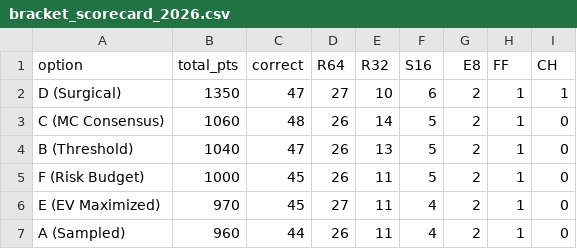
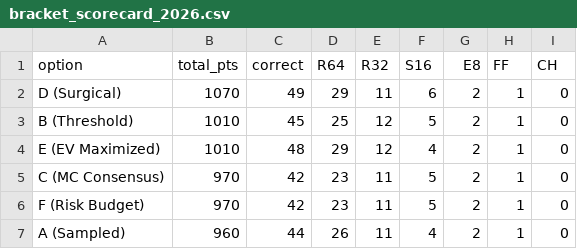
Before and after one commit to s1m31-63j6/march-madness-2026, a CSV file: data/cache/bracket_scorecard_2026.csv, drawn as a sheet.

```diff
--- a/data/cache/bracket_scorecard_2026.csv
+++ b/data/cache/bracket_scorecard_2026.csv
@@ -1,7 +1,7 @@
 option,total_pts,correct,R64,R32,S16,E8,FF,CH
-D (Surgical),1350,47,27,10,6,2,1,1
-C (MC Consensus),1060,48,26,14,5,2,1,0
-B (Threshold),1040,47,26,13,5,2,1,0
-F (Risk Budget),1000,45,26,11,5,2,1,0
-E (EV Maximized),970,45,27,11,4,2,1,0
+D (Surgical),1070,49,29,11,6,2,1,0
+B (Threshold),1010,45,25,12,5,2,1,0
+E (EV Maximized),1010,48,29,12,4,2,1,0
+C (MC Consensus),970,42,23,11,5,2,1,0
+F (Risk Budget),970,42,23,11,5,2,1,0
 A (Sampled),960,44,26,11,4,2,1,0
```
Also changed, not shown: data/cache/mc_slot_consensus_2026.csv, data/cache/option_d_bracket_2026.csv, 3 other files.
